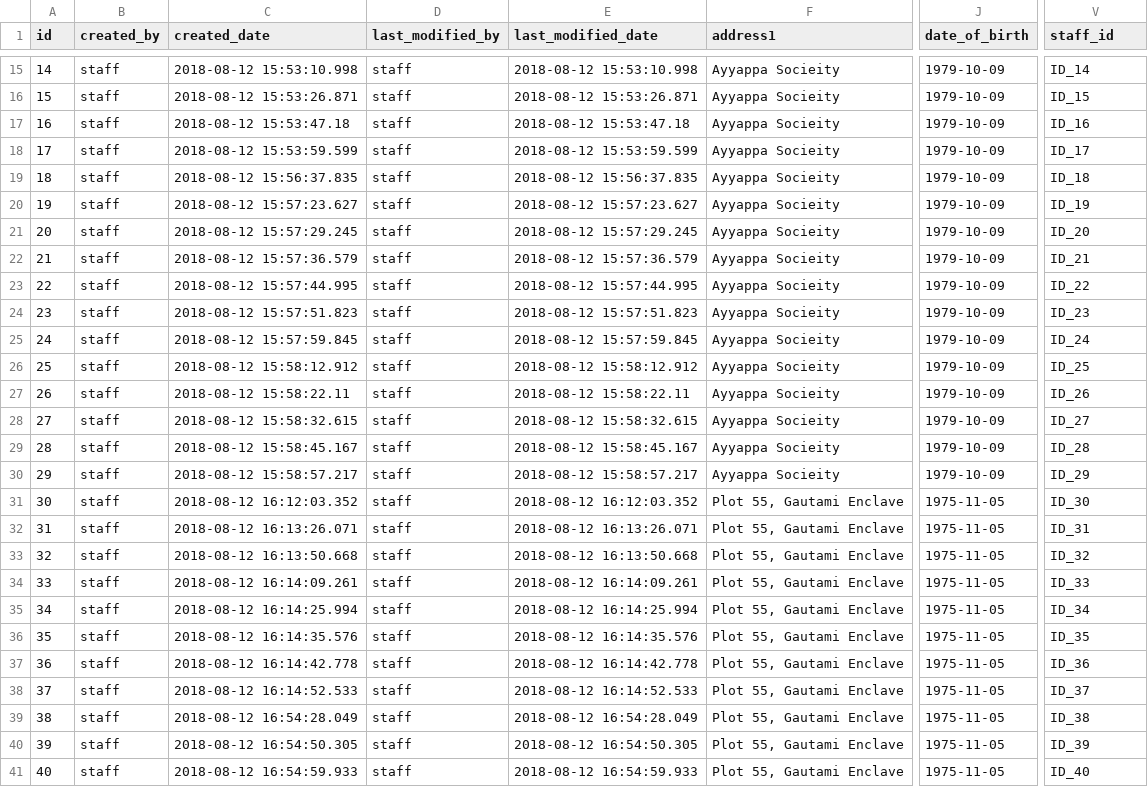
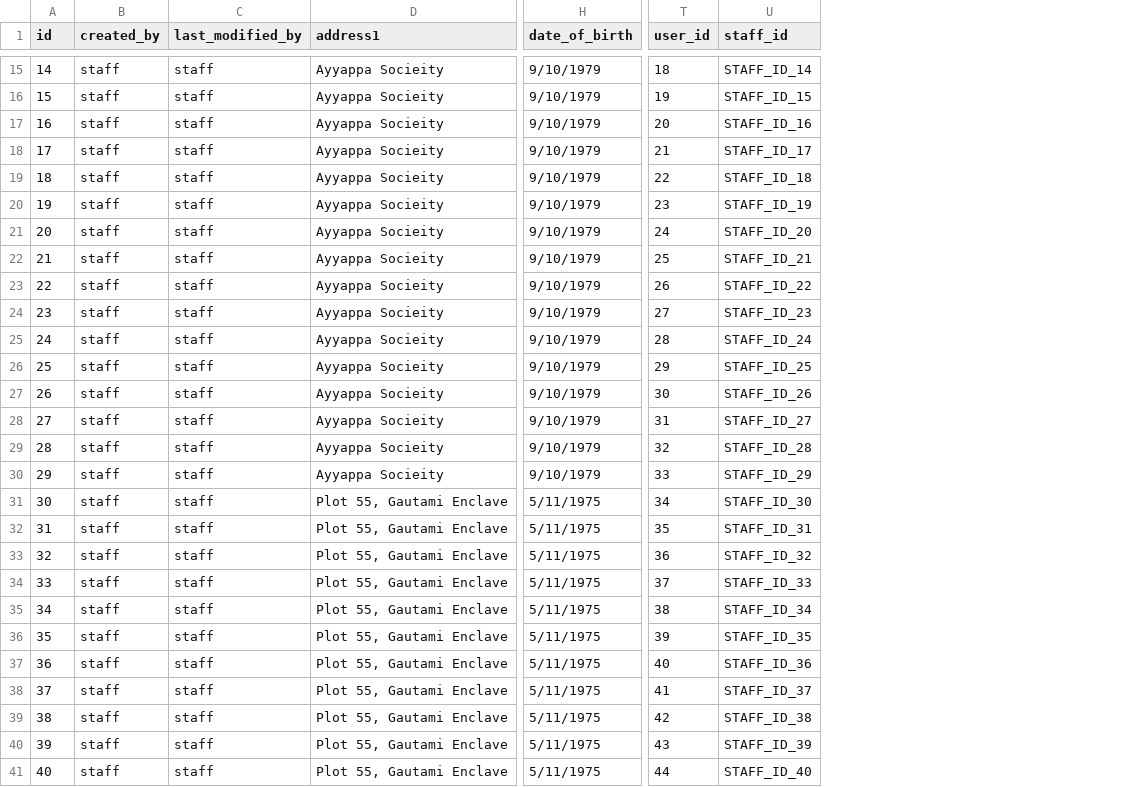
Before and after one commit to skthad/witcurve-api, a CSV file: src/main/resources/config/liquibase/staff.csv, drawn as a sheet; only a part is shown, gaps mark what is left out; removed rows and columns are numbered as before the commit, all else as after; the diff covers the shown part only; the diff names each change by its address in the sheet, - before the commit and + after, or states it on an @@ line.

Commit message:
Fixed User Load Data

```diff
--- a/src/main/resources/config/liquibase/staff.csv
+++ b/src/main/resources/config/liquibase/staff.csv
-column C (created_date), rows 15-41: 2018-08-12 15:53:10.998 | 2018-08-12 15:53:26.871 | 2018-08-12 15:53:47.18 | 2018-08-12 15:53:59.599 | 2018-08-12 15:56:37.835 | 2018-08-12 15:57:23.627 | 2018-08-12 15:57:29.245 | 2018-08-12 15:57:36.579 | 2018-08-12 15:57:44.995 | 2018-08-12 15:57:51.823 | 2018-08-12 15:57:59.845 | 2018-08-12 15:58:12.912 | 2018-08-12 15:58:22.11 | 2018-08-12 15:58:32.615 | 2018-08-12 15:58:45.167 | 2018-08-12 15:58:57.217 | 2018-08-12 16:12:03.352 | 2018-08-12 16:13:26.071 | 2018-08-12 16:13:50.668 | 2018-08-12 16:14:09.261 | 2018-08-12 16:14:25.994 | 2018-08-12 16:14:35.576 | 2018-08-12 16:14:42.778 | 2018-08-12 16:14:52.533 | 2018-08-12 16:54:28.049 | 2018-08-12 16:54:50.305 | 2018-08-12 16:54:59.933
-column E (last_modified_date), rows 15-41: 2018-08-12 15:53:10.998 | 2018-08-12 15:53:26.871 | 2018-08-12 15:53:47.18 | 2018-08-12 15:53:59.599 | 2018-08-12 15:56:37.835 | 2018-08-12 15:57:23.627 | 2018-08-12 15:57:29.245 | 2018-08-12 15:57:36.579 | 2018-08-12 15:57:44.995 | 2018-08-12 15:57:51.823 | 2018-08-12 15:57:59.845 | 2018-08-12 15:58:12.912 | 2018-08-12 15:58:22.11 | 2018-08-12 15:58:32.615 | 2018-08-12 15:58:45.167 | 2018-08-12 15:58:57.217 | 2018-08-12 16:12:03.352 | 2018-08-12 16:13:26.071 | 2018-08-12 16:13:50.668 | 2018-08-12 16:14:09.261 | 2018-08-12 16:14:25.994 | 2018-08-12 16:14:35.576 | 2018-08-12 16:14:42.778 | 2018-08-12 16:14:52.533 | 2018-08-12 16:54:28.049 | 2018-08-12 16:54:50.305 | 2018-08-12 16:54:59.933
+column T (user_id), rows 15-41: 18 | 19 | 20 | 21 | 22 | 23 | 24 | 25 | 26 | 27 | 28 | 29 | 30 | 31 | 32 | 33 | 34 | 35 | 36 | 37 | 38 | 39 | 40 | 41 | 42 | 43 | 44
-H15:H30 (date_of_birth): 1979-10-09
+H15:H30 (date_of_birth): 9/10/1979
-U15 (staff_id): ID_14
+U15 (staff_id): STAFF_ID_14
-U16 (staff_id): ID_15
+U16 (staff_id): STAFF_ID_15
-U17 (staff_id): ID_16
+U17 (staff_id): STAFF_ID_16
-U18 (staff_id): ID_17
+U18 (staff_id): STAFF_ID_17
-U19 (staff_id): ID_18
+U19 (staff_id): STAFF_ID_18
-U20 (staff_id): ID_19
+U20 (staff_id): STAFF_ID_19
-U21 (staff_id): ID_20
+U21 (staff_id): STAFF_ID_20
-U22 (staff_id): ID_21
+U22 (staff_id): STAFF_ID_21
-U23 (staff_id): ID_22
+U23 (staff_id): STAFF_ID_22
-U24 (staff_id): ID_23
+U24 (staff_id): STAFF_ID_23
-U25 (staff_id): ID_24
+U25 (staff_id): STAFF_ID_24
-U26 (staff_id): ID_25
+U26 (staff_id): STAFF_ID_25
-U27 (staff_id): ID_26
+U27 (staff_id): STAFF_ID_26
-U28 (staff_id): ID_27
+U28 (staff_id): STAFF_ID_27
-U29 (staff_id): ID_28
+U29 (staff_id): STAFF_ID_28
-U30 (staff_id): ID_29
+U30 (staff_id): STAFF_ID_29
-H31:H41 (date_of_birth): 1975-11-05
+H31:H41 (date_of_birth): 5/11/1975
-U31 (staff_id): ID_30
+U31 (staff_id): STAFF_ID_30
-U32 (staff_id): ID_31
+U32 (staff_id): STAFF_ID_31
-U33 (staff_id): ID_32
+U33 (staff_id): STAFF_ID_32
-U34 (staff_id): ID_33
+U34 (staff_id): STAFF_ID_33
-U35 (staff_id): ID_34
+U35 (staff_id): STAFF_ID_34
-U36 (staff_id): ID_35
+U36 (staff_id): STAFF_ID_35
-U37 (staff_id): ID_36
+U37 (staff_id): STAFF_ID_36
-U38 (staff_id): ID_37
+U38 (staff_id): STAFF_ID_37
-U39 (staff_id): ID_38
+U39 (staff_id): STAFF_ID_38
-U40 (staff_id): ID_39
+U40 (staff_id): STAFF_ID_39
-U41 (staff_id): ID_40
+U41 (staff_id): STAFF_ID_40
```
Also changed, not shown: 85 edited cells elsewhere in this file, src/main/resources/config/liquibase/course_teacher.csv, src/main/resources/config/liquibase/student.csv, 8 other files.
